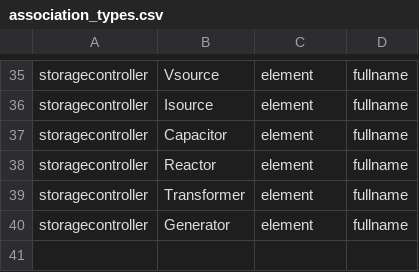
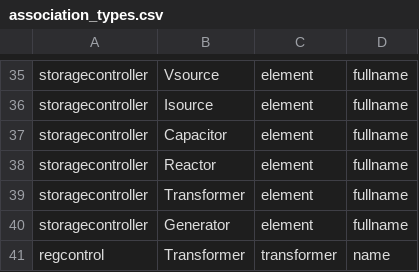
Before and after one commit to supsi-dacd-isaac/krangpower, a CSV file: krangpower/defaults/association_types.csv, drawn as a sheet; only a part is shown, gaps mark what is left out.

Commit message:
Regcontrol class updated

```diff
--- a/krangpower/defaults/association_types.csv
+++ b/krangpower/defaults/association_types.csv
@@ -40 +40,2 @@ storagecontroller,Transformer,element,fullname
 storagecontroller,Generator,element,fullname
+regcontrol,Transformer,transformer,name
```
Also changed, not shown: 2 other files.
